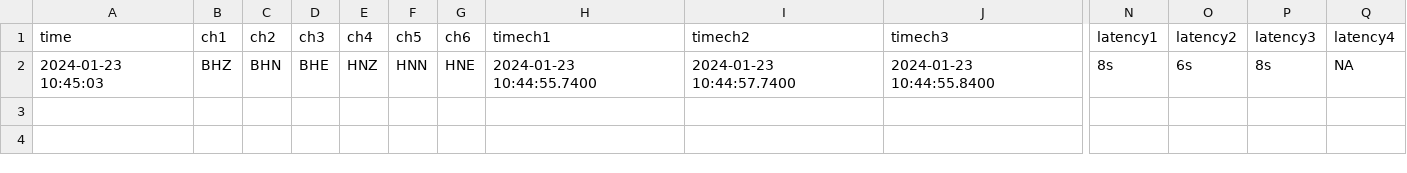
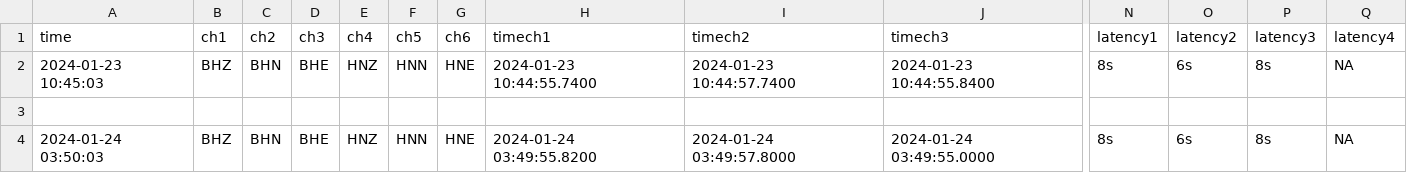
Before and after one commit to simasona123/slmon-monitoring, a CSV file: tngi.csv, drawn as a sheet; only a part is shown, gaps mark what is left out; rows hold the shown columns only; the diff names each change by its address in the sheet, - before the commit and + after, or states it on an @@ line.

```diff
--- a/tngi.csv
+++ b/tngi.csv
+row 3: (empty)
+row 4: 2024-01-24 03:50:03 | BHZ | BHN | BHE | HNZ | HNN | HNE | 2024-01-24 03:49:55.8200 | 2024-01-24 03:49:57.8000 | 2024-01-24 03:49:55.0000 | 8s | 6s | 8s | NA
```
Also changed, not shown: yogi.csv, 5 other files.
